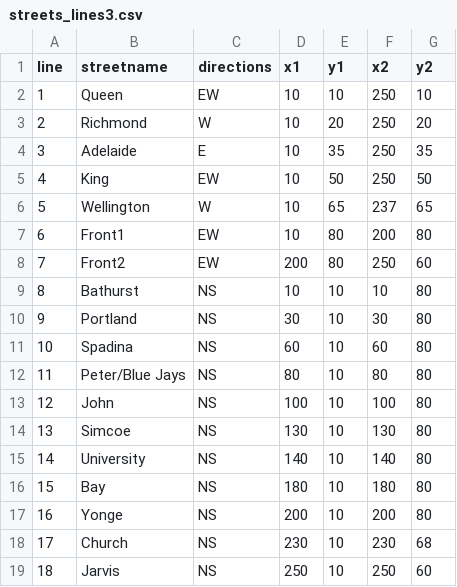
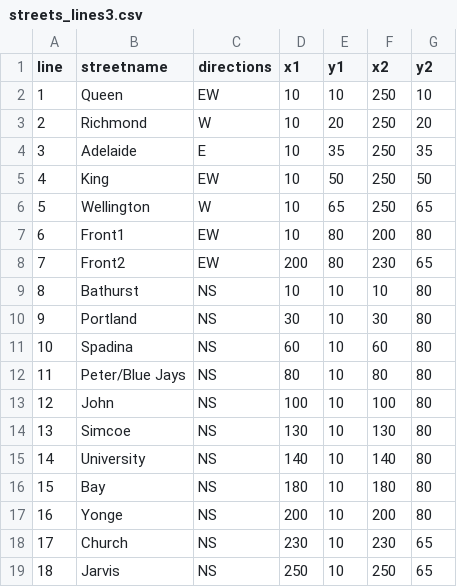
Before and after one commit to CityofToronto/bdit_king_pilot_dashboard, a CSV file: d3-volume_map/streets_lines3.csv, drawn as a sheet.

```diff
--- a/d3-volume_map/streets_lines3.csv
+++ b/d3-volume_map/streets_lines3.csv
@@ -5,5 +5,5 @@ line,streetname,directions,x1,y1,x2,y2
 4,King,EW,10,50,250,50
-5,Wellington,W,10,65,237,65
+5,Wellington,W,10,65,250,65
 6,Front1,EW,10,80,200,80
-7,Front2,EW,200,80,250,60
+7,Front2,EW,200,80,230,65
 8,Bathurst,NS,10,10,10,80
@@ -17,3 +17,3 @@ line,streetname,directions,x1,y1,x2,y2
 16,Yonge,NS,200,10,200,80
-17,Church,NS,230,10,230,68
-18,Jarvis,NS,250,10,250,60
+17,Church,NS,230,10,230,65
+18,Jarvis,NS,250,10,250,65
```
Also changed, not shown: d3-volume_map/streets_segments3.csv, 1 other file.
